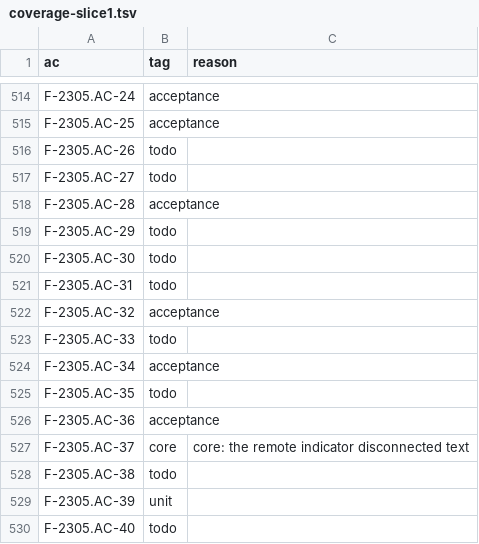
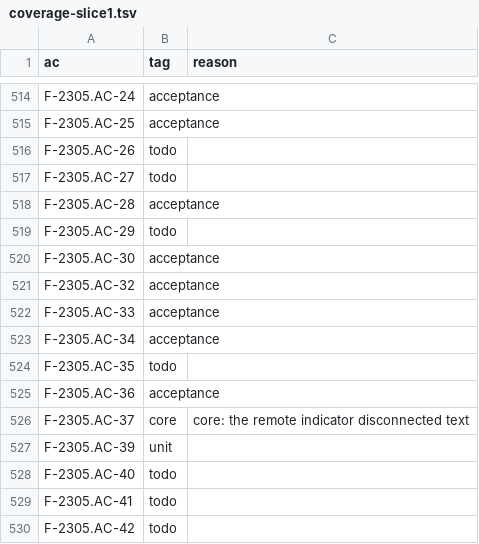
Before and after one commit to remote-oss/remote, a TSV file: docs/architecture/catalogue/coverage-slice1.tsv, drawn as a sheet; only a part is shown, gaps mark what is left out; the shorter side is filled out with more unchanged rows.

Commit message:
tests, docs: the F-2305 rows in the terminal mode and the login terminal, and the reference-only AC-31 and AC-38 out of the slice-1 coverage (card #3025)

```diff
--- a/docs/architecture/catalogue/coverage-slice1.tsv
+++ b/docs/architecture/catalogue/coverage-slice1.tsv
@@ -519,6 +519,5 @@ F-2305.AC-28	acceptance
 F-2305.AC-29	todo	
-F-2305.AC-30	todo	
-F-2305.AC-31	todo	
+F-2305.AC-30	acceptance	
 F-2305.AC-32	acceptance	
-F-2305.AC-33	todo	
+F-2305.AC-33	acceptance	
 F-2305.AC-34	acceptance	
@@ -527,3 +526,2 @@ F-2305.AC-36	acceptance
 F-2305.AC-37	core	core: the remote indicator disconnected text
-F-2305.AC-38	todo	
 F-2305.AC-39	unit	
```
Also changed, not shown: 2 other files.
